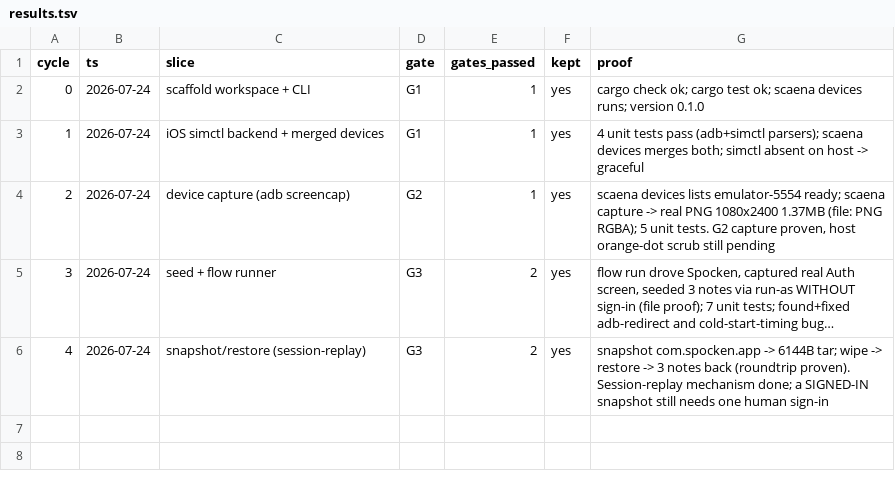
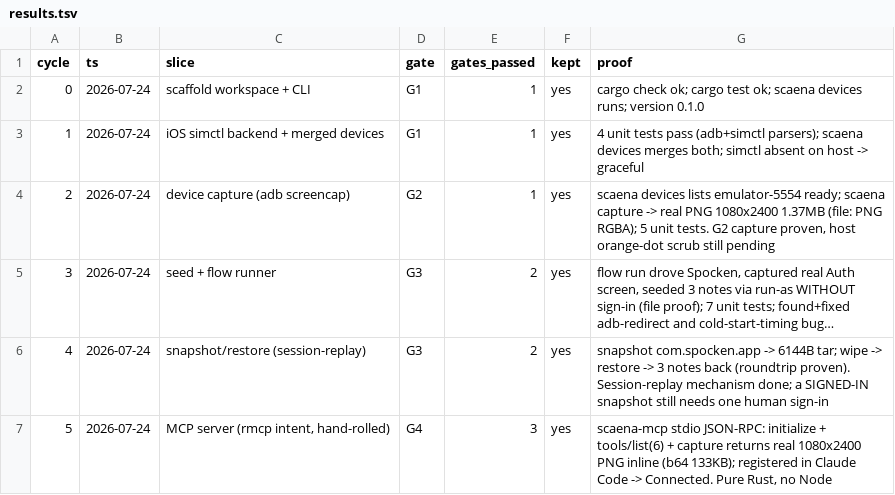
Before and after one commit to leonkrs/autoresearch, a TSV file: results.tsv, drawn as a sheet; long unchanged cells end in …; the diff names each change by its address in the sheet, - before the commit and + after, or states it on an @@ line.

```diff
--- a/results.tsv
+++ b/results.tsv
+row 7: 5 | 2026-07-24 | MCP server (rmcp intent, hand-rolled) | G4 | 3 | yes | scaena-mcp stdio JSON-RPC: initialize + tools/list(6) + capture returns real 1080x2400 PNG inline (b64 133KB); registered in Claude Code -> Connected. Pure Rust, no Node
```
Also changed, not shown: 6 other files.
